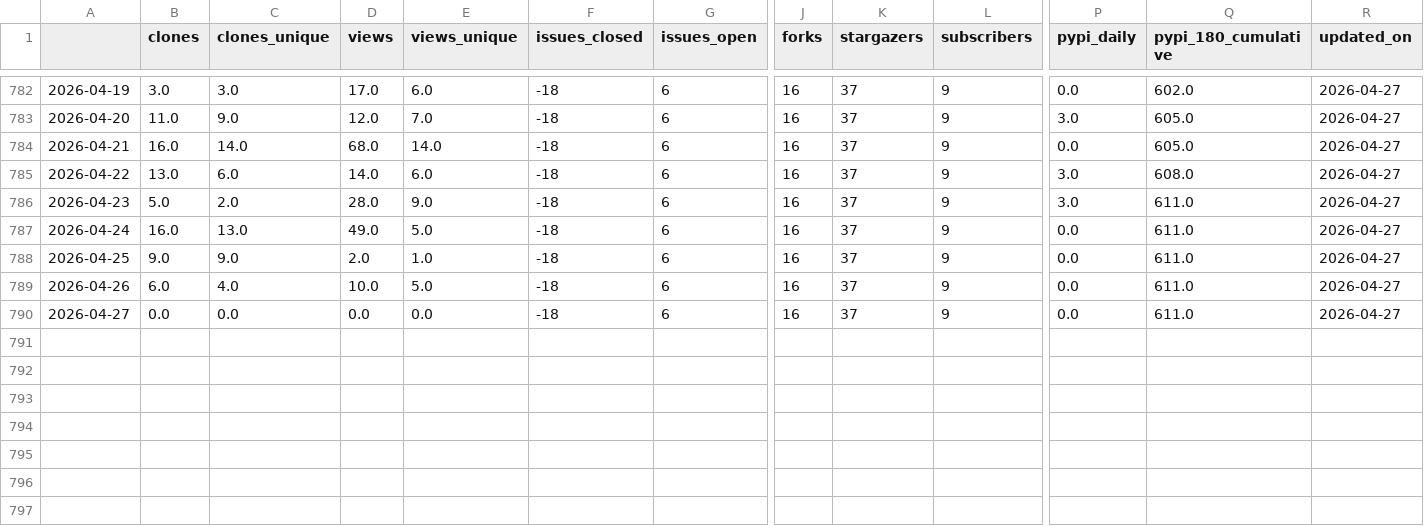
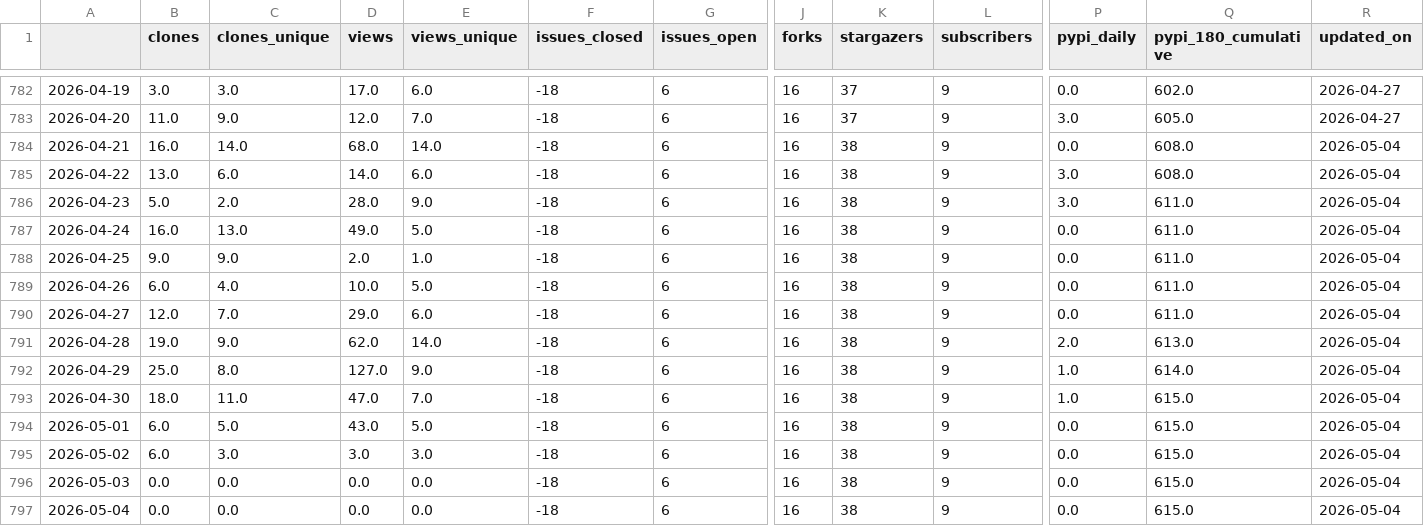
Before and after one commit to malihass/osos, a CSV file: data/bioreactordesign.csv, drawn as a sheet; only a part is shown, gaps mark what is left out; rows hold the shown columns only; the diff names each change by its address in the sheet, - before the commit and + after, or states it on an @@ line.

Commit message:
update osos data and plots

```diff
--- a/data/bioreactordesign.csv
+++ b/data/bioreactordesign.csv
-K784:K790 (stargazers): 37
+K784:K790 (stargazers): 38
-Q784 (pypi_180_cumulative): 605.0
+Q784 (pypi_180_cumulative): 608.0
-R784:R790 (updated_on): 2026-04-27
+R784:R790 (updated_on): 2026-05-04
-B790 (clones): 0.0
+B790 (clones): 12.0
-C790 (clones_unique): 0.0
+C790 (clones_unique): 7.0
-D790 (views): 0.0
+D790 (views): 29.0
-E790 (views_unique): 0.0
+E790 (views_unique): 6.0
+row 791: 2026-04-28 | 19.0 | 9.0 | 62.0 | 14.0 | -18 | 6 | 16 | 38 | 9 | 2.0 | 613.0 | 2026-05-04
+row 792: 2026-04-29 | 25.0 | 8.0 | 127.0 | 9.0 | -18 | 6 | 16 | 38 | 9 | 1.0 | 614.0 | 2026-05-04
+row 793: 2026-04-30 | 18.0 | 11.0 | 47.0 | 7.0 | -18 | 6 | 16 | 38 | 9 | 1.0 | 615.0 | 2026-05-04
+row 794: 2026-05-01 | 6.0 | 5.0 | 43.0 | 5.0 | -18 | 6 | 16 | 38 | 9 | 0.0 | 615.0 | 2026-05-04
+row 795: 2026-05-02 | 6.0 | 3.0 | 3.0 | 3.0 | -18 | 6 | 16 | 38 | 9 | 0.0 | 615.0 | 2026-05-04
+row 796: 2026-05-03 | 0.0 | 0.0 | 0.0 | 0.0 | -18 | 6 | 16 | 38 | 9 | 0.0 | 615.0 | 2026-05-04
+row 797: 2026-05-04 | 0.0 | 0.0 | 0.0 | 0.0 | -18 | 6 | 16 | 38 | 9 | 0.0 | 615.0 | 2026-05-04
```
Also changed, not shown: data/pelelmex.csv, data/pelephysics.csv, 13 other files.
